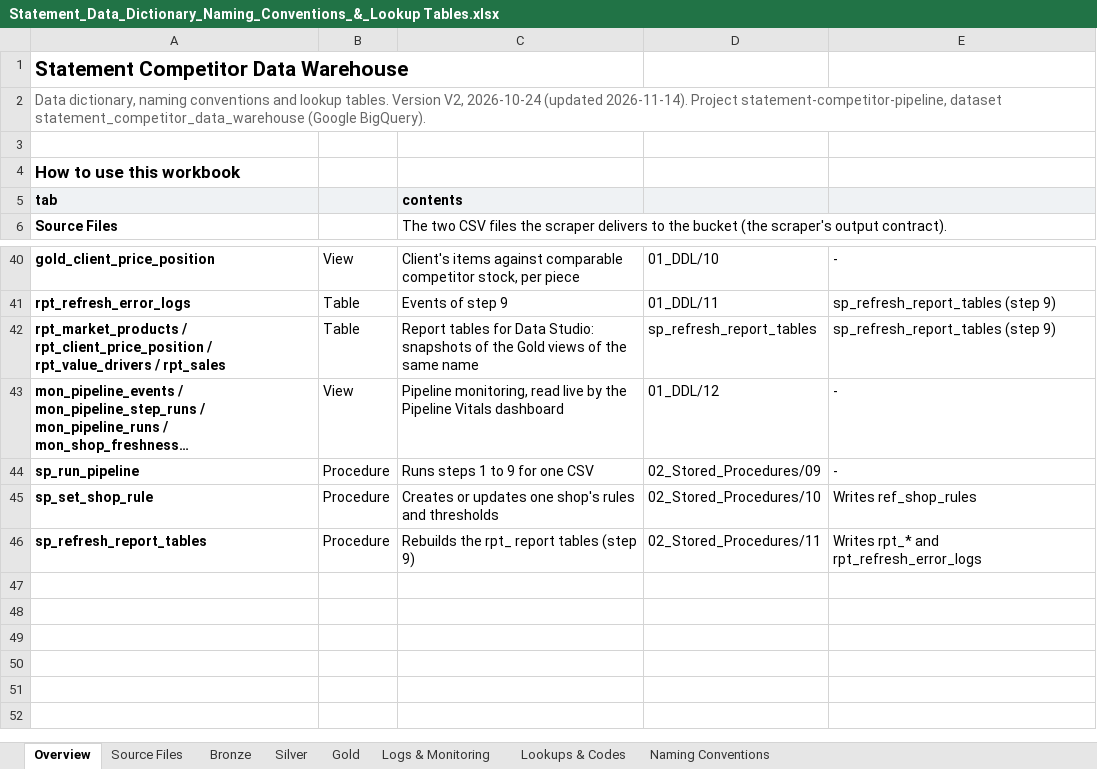
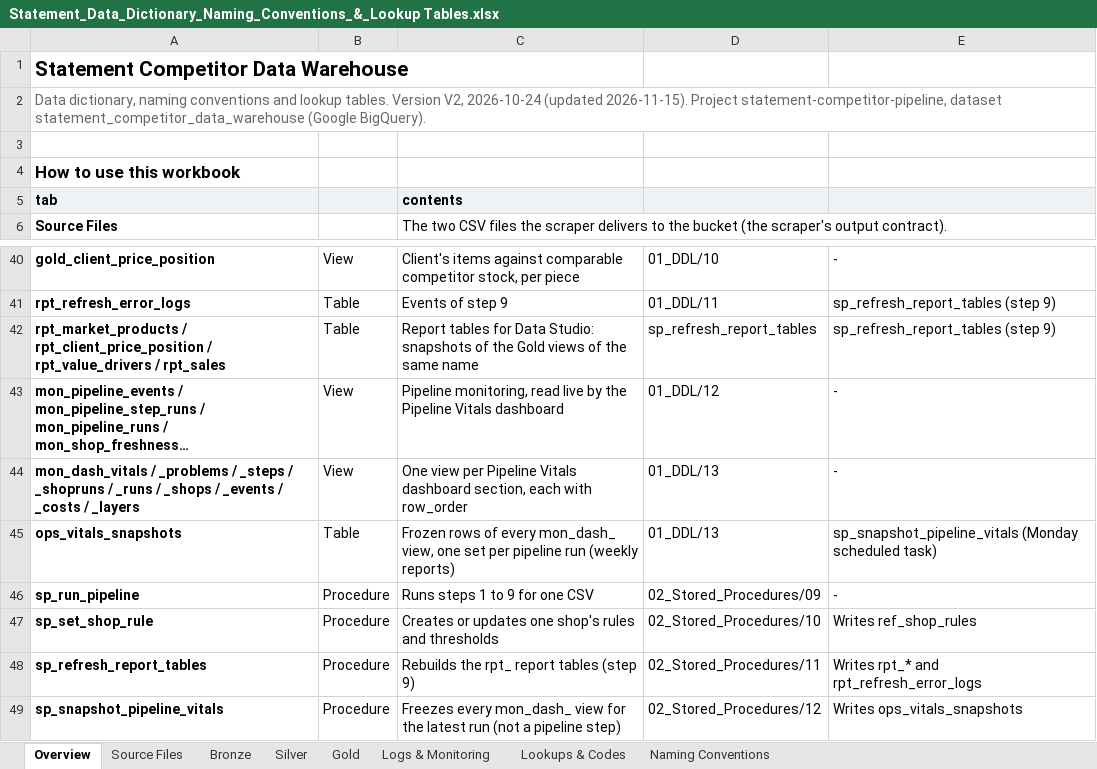
Before and after one commit to RlR-Design/MCM-Competitor-Data-Pipeline, an Excel workbook: 03_Documentation/Statement_Data_Dictionary_Naming_Conventions_&_Lookup Tables.xlsx, sheet Overview, drawn as a sheet; only a part is shown, gaps mark what is left out; long unchanged cells end in …; values as stored, in another font and other column widths than the file's, no borders; the diff names each change by its address in the sheet, - before the commit and + after, or states it on an @@ line.

```diff
--- a/03_Documentation/Statement_Data_Dictionary_Naming_Conventions_&_Lookup Tables.xlsx (sheet Overview)
+++ b/03_Documentation/Statement_Data_Dictionary_Naming_Conventions_&_Lookup Tables.xlsx (sheet Overview)
-A2: …2026-10-24 (updated 2026-11-14). Project statement-competitor-pipeline,…
+A2: …2026-10-24 (updated 2026-11-15). Project statement-competitor-pipeline,…
+row 44: mon_dash_vitals / _problems / _steps / _shopruns / _runs / _shops / _events / _costs / _layers | View | One view per Pipeline Vitals dashboard section, each with row_order | 01_DDL/13 | -
+row 45: ops_vitals_snapshots | Table | Frozen rows of every mon_dash_ view, one set per pipeline run (weekly reports) | 01_DDL/13 | sp_snapshot_pipeline_vitals (Monday scheduled task)
+row 49: sp_snapshot_pipeline_vitals | Procedure | Freezes every mon_dash_ view for the latest run (not a pipeline step) | 02_Stored_Procedures/12 | Writes ops_vitals_snapshots
```
Also changed, not shown: sheet Logs & Monitoring, sheet Lookups & Codes, sheet Naming Conventions, 3 other files.
